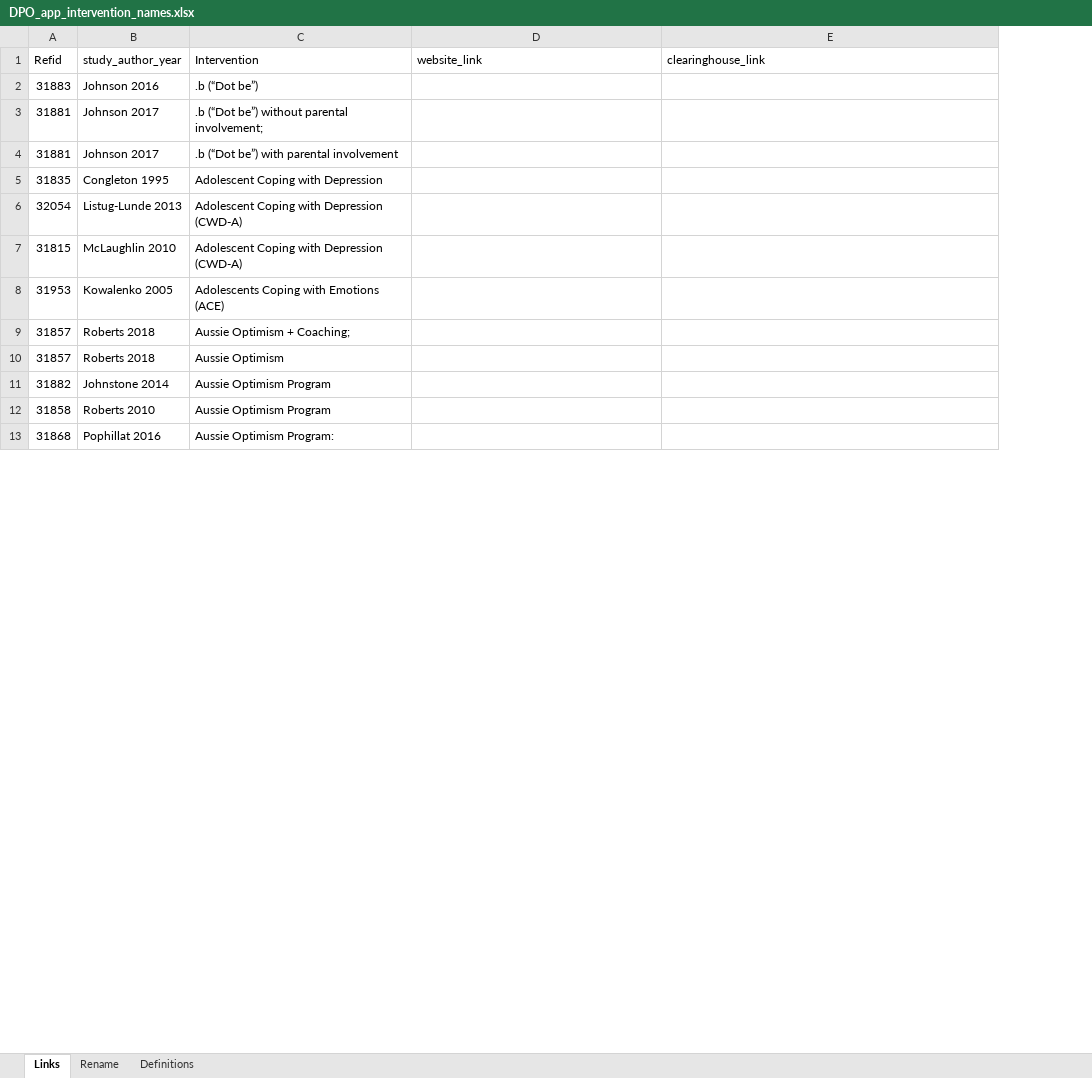
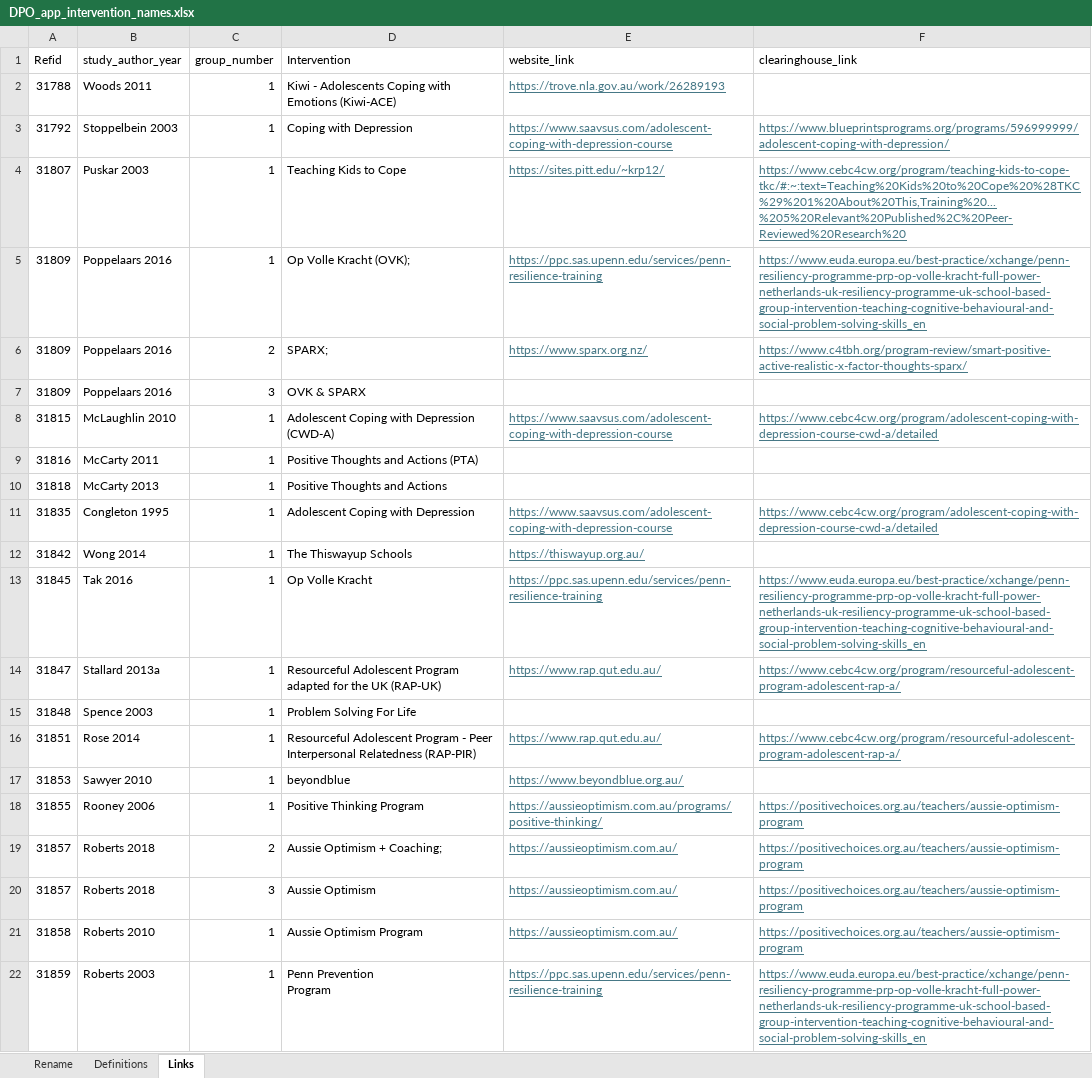
Before and after one commit to HEDCO-Institute/Depression_Prevention_Overview, an Excel workbook: data/DPO_app_intervention_names.xlsx, sheet Links, drawn as a sheet; only a part is shown; values as stored, in another font and other column widths than the file's, no borders; conditional formats not drawn; removed rows and columns are numbered as before the commit, all else as after; ↵ is a line break in a cell; the diff covers the shown part only; the diff names each change by its address in the sheet, - before the commit and + after, or states it on an @@ line.

Commit message:
Adding program links to dashboard

```diff
--- a/data/DPO_app_intervention_names.xlsx (sheet Links)
+++ b/data/DPO_app_intervention_names.xlsx (sheet Links)
@@ sheet tab order changed: Rename | Definitions | Links @@
+column C (group_number), row 8: 1; rows 19-21: 2 | 3 | 1
-row 2: 31883 | Johnson 2016 | .b (“Dot be”)
-row 3: 31881 | Johnson 2017 | .b (“Dot be”) without parental involvement;
-row 4: 31881 | Johnson 2017 | .b (“Dot be”) with parental involvement
-row 5: 31835 | Congleton 1995 | Adolescent Coping with Depression
-row 6: 32054 | Listug-Lunde 2013 | Adolescent Coping with Depression (CWD-A)
+row 2: 31788 | Woods 2011 | 1 | Kiwi - Adolescents Coping with Emotions (Kiwi-ACE) | https://trove.nla.gov.au/work/26289193
+row 3: 31792 | Stoppelbein 2003 | 1 | Coping with Depression | https://www.saavsus.com/adolescent-coping-with-depression-course | https://www.blueprintsprograms.org/programs/596999999/adolescent-coping-with-depression/
+row 4: 31807 | Puskar 2003 | 1 | Teaching Kids to Cope | https://sites.pitt.edu/~krp12/ | https://www.cebc4cw.org/program/teaching-kids-to-cope-tkc/#:~:text=Teaching%20Kids%20to%20Cope%20%28TKC%29%201%20About%20This,Training%20...%205%20Relevant%20Published%2C%20Peer-Reviewed%20Research%20
+row 5: 31809 | Poppelaars 2016 | 1 | Op Volle Kracht (OVK); | https://ppc.sas.upenn.edu/services/penn-resilience-training | https://www.euda.europa.eu/best-practice/xchange/penn-resiliency-programme-prp-op-volle-kracht-full-power-netherlands-uk-resiliency-programme-uk-school-based-group-intervention-teaching-cognitive-behavioural-and-social-problem-solving-skills_en
+row 6: 31809 | Poppelaars 2016 | 2 | SPARX; | https://www.sparx.org.nz/ | https://www.c4tbh.org/program-review/smart-positive-active-realistic-x-factor-thoughts-sparx/
@@ row 38 moved to row 7: 31809 @@
-E8 (website_link): (empty)
+E8 (website_link): https://www.saavsus.com/adolescent-coping-with-depression-course
-F8 (clearinghouse_link): (empty)
+F8 (clearinghouse_link): https://www.cebc4cw.org/program/adolescent-coping-with-depression-course-cwd-a/detailed
-row 8: 31953 | Kowalenko 2005 | Adolescents Coping with Emotions (ACE)
@@ row 45 moved to row 9: 31816 @@
@@ row 44 moved to row 10: 31818 @@
+row 11: 31835 | Congleton 1995 | 1 | Adolescent Coping with Depression | https://www.saavsus.com/adolescent-coping-with-depression-course | https://www.cebc4cw.org/program/adolescent-coping-with-depression-course-cwd-a/detailed
+row 12: 31842 | Wong 2014 | 1 | The Thiswayup Schools | https://thiswayup.org.au/
+row 13: 31845 | Tak 2016 | 1 | Op Volle Kracht | https://ppc.sas.upenn.edu/services/penn-resilience-training | https://www.euda.europa.eu/best-practice/xchange/penn-resiliency-programme-prp-op-volle-kracht-full-power-netherlands-uk-resiliency-programme-uk-school-based-group-intervention-teaching-cognitive-behavioural-and-social-problem-solving-skills_en
+row 14: 31847 | Stallard 2013a | 1 | Resourceful Adolescent Program adapted for the UK (RAP-UK) | https://www.rap.qut.edu.au/ | https://www.cebc4cw.org/program/resourceful-adolescent-program-adolescent-rap-a/
@@ row 46 moved to row 15: 31848 @@
+row 16: 31851 | Rose 2014 | 1 | Resourceful Adolescent Program - Peer Interpersonal Relatedness (RAP-PIR) | https://www.rap.qut.edu.au/ | https://www.cebc4cw.org/program/resourceful-adolescent-program-adolescent-rap-a/
+row 17: 31853 | Sawyer 2010 | 1 | beyondblue | https://www.beyondblue.org.au/
+row 18: 31855 | Rooney 2006 | 1 | Positive Thinking Program | https://aussieoptimism.com.au/programs/positive-thinking/ | https://positivechoices.org.au/teachers/aussie-optimism-program
-E19:E20 (website_link): (empty)
+E19:E20 (website_link): https://aussieoptimism.com.au/
-F19:F20 (clearinghouse_link): (empty)
+F19:F20 (clearinghouse_link): https://positivechoices.org.au/teachers/aussie-optimism-program
-row 11: 31882 | Johnstone 2014 | Aussie Optimism Program
-E21 (website_link): (empty)
+E21 (website_link): https://aussieoptimism.com.au/
-F21 (clearinghouse_link): (empty)
+F21 (clearinghouse_link): https://positivechoices.org.au/teachers/aussie-optimism-program
-row 13: 31868 | Pophillat 2016 | Aussie Optimism Program:
+row 22: 31859 | Roberts 2003 | 1 | Penn Prevention ↵ Program | https://ppc.sas.upenn.edu/services/penn-resilience-training | https://www.euda.europa.eu/best-practice/xchange/penn-resiliency-programme-prp-op-volle-kracht-full-power-netherlands-uk-resiliency-programme-uk-school-based-group-intervention-teaching-cognitive-behavioural-and-social-problem-solving-skills_en
```
Also changed, not shown: 36 added rows, 42 removed rows, 1 moved row, 7 edited cells and cell formats elsewhere in this sheet, sheet Rename, data/dpo_app_data.xlsx, outputs/data_dashboard/data/dpo_app_data.xlsx, 4 other files.
